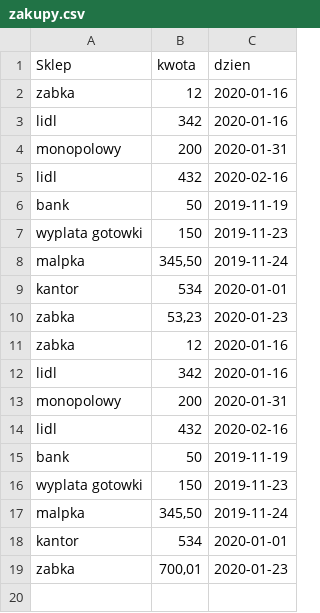
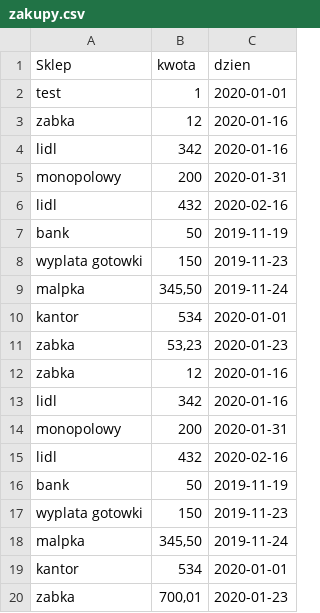
Before and after one commit to matniedbal/Javawro27, a CSV file: src/main/resources/zakupy.csv, drawn as a sheet; the diff names each change by its address in the sheet, - before the commit and + after, or states it on an @@ line.

```diff
--- a/src/main/resources/zakupy.csv
+++ b/src/main/resources/zakupy.csv
+row 2: test | 1 | 2020-01-01
```
Also changed, not shown: 9 other files.
